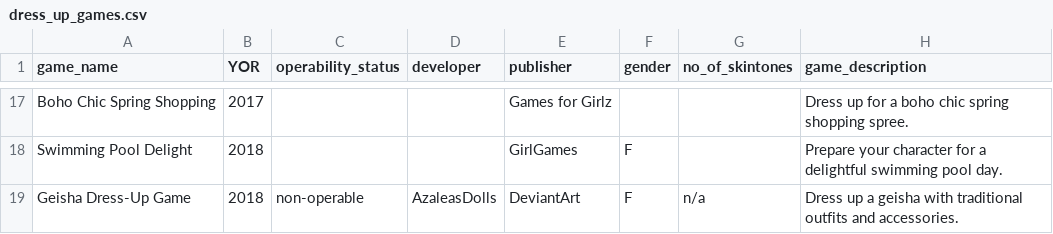
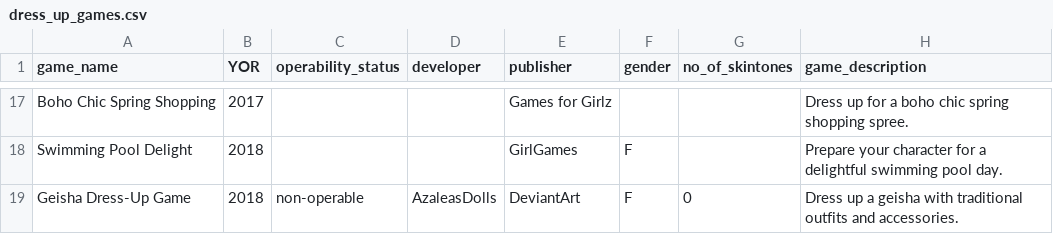
Before and after one commit to CultureAsData-UIUC/is310-fall-2024-group-1, a CSV file: computing-cultural-data/dress_up_games.csv, drawn as a sheet; only a part is shown, gaps mark what is left out; the diff names each change by its address in the sheet, - before the commit and + after, or states it on an @@ line.

Commit message:
Update dress_up_games.csv

```diff
--- a/computing-cultural-data/dress_up_games.csv
+++ b/computing-cultural-data/dress_up_games.csv
-G19 (no_of_skintones): n/a
+G19 (no_of_skintones): 0
```
